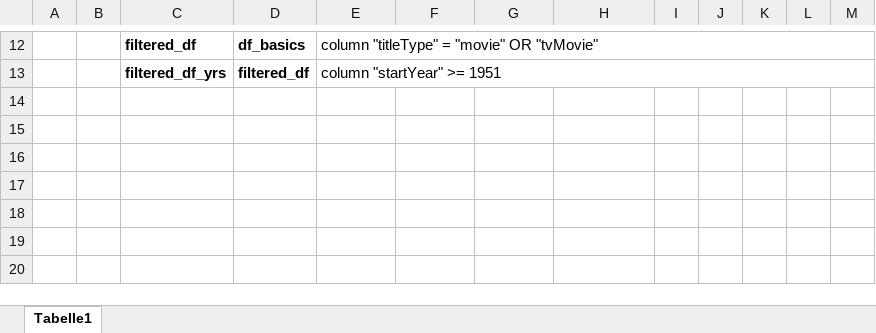
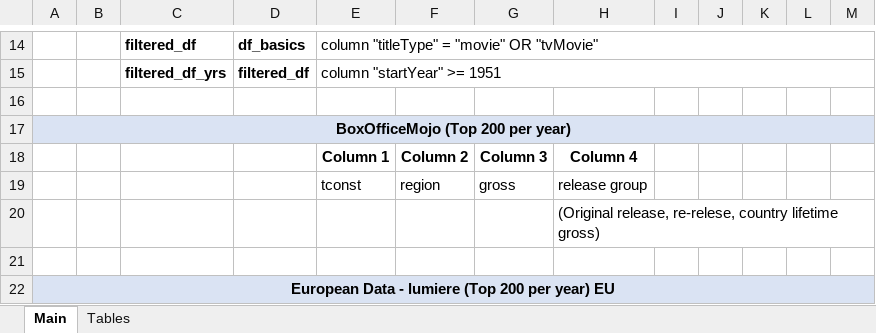
Before and after one commit to tk87-hono/data_analytics_24_4-Capstone_Movie_Group, an Excel workbook: Data Structure.xlsx, sheet Main, drawn as a sheet; only a part is shown, gaps mark what is left out; values as stored, in another font and other column widths than the file's, no borders; the diff covers the shown part only; the diff names each change by its address in the sheet, - before the commit and + after, or states it on an @@ line.

```diff
--- a/Data Structure.xlsx (sheet Main)
+++ b/Data Structure.xlsx (sheet Main)
-sheet tab: Tabelle1
+sheet tab: Main
+sheet tab: Tables
+row 16: (empty)
+row 17: BoxOfficeMojo (Top 200 per year)
+row 18:  |  |  |  | Column 1 | Column 2 | Column 3 | Column 4
+row 19:  |  |  |  | tconst | region | gross | release group
+row 20:  |  |  |  |  |  |  | (Original release, re-relese, country lifetime gross)
+row 21: (empty)
+row 22: European Data - lumiere (Top 200 per year) EU
```
Also changed, not shown: 8 added rows and cell formats elsewhere in this sheet, 6 other files.
